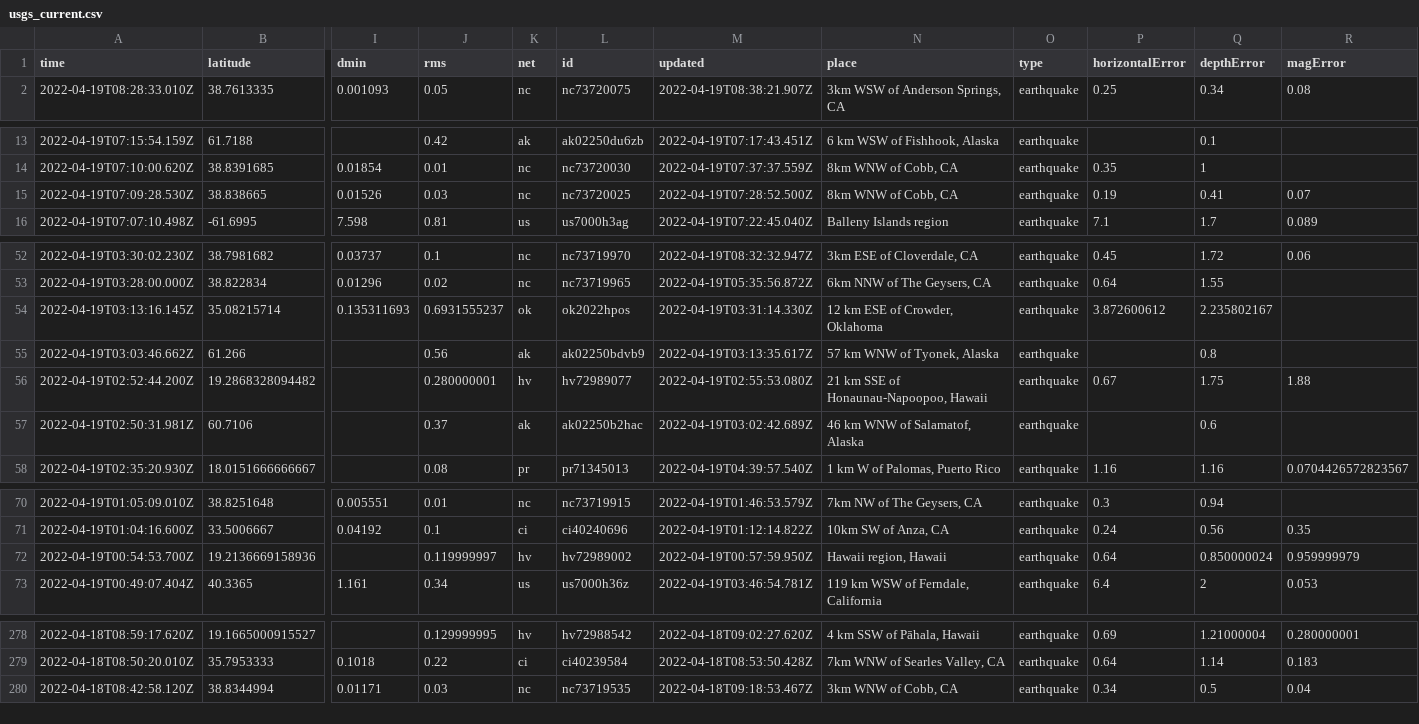
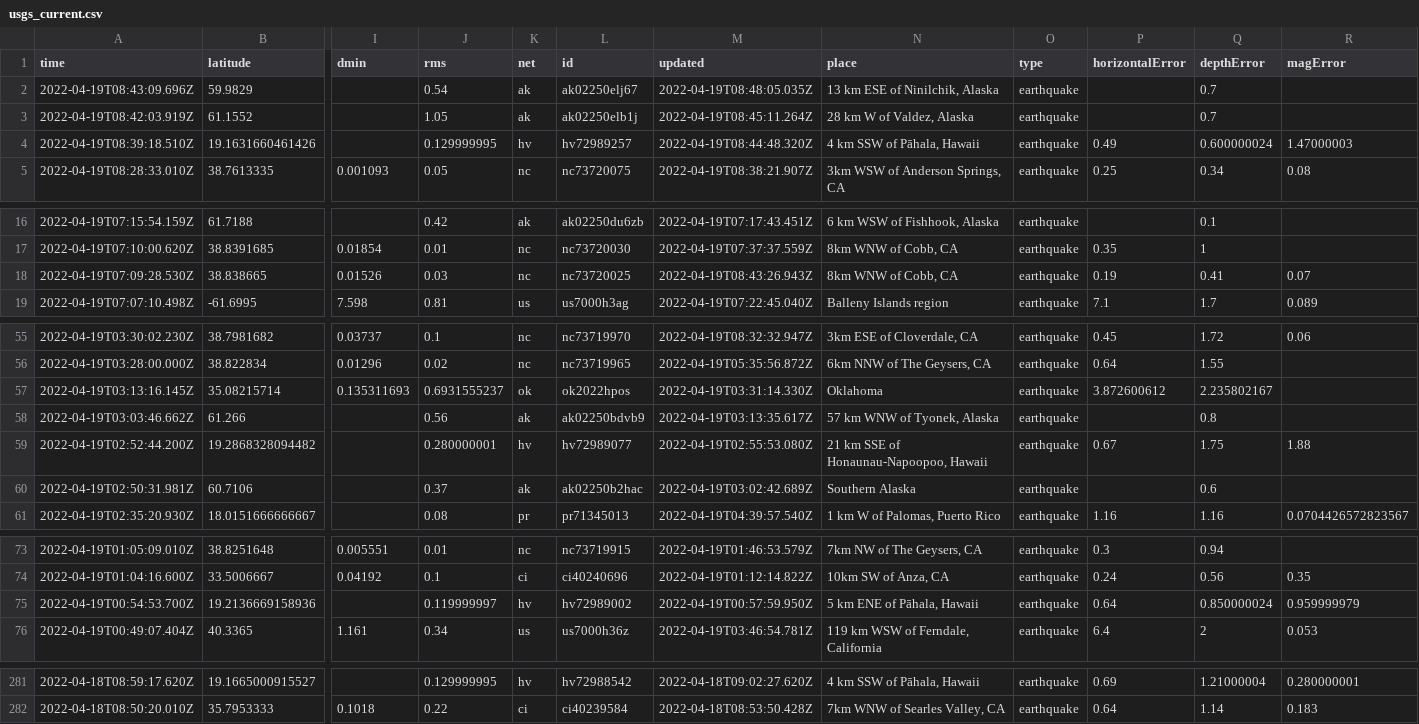
Before and after one commit to cveltri/my-data-robot, a CSV file: usgs_current.csv, drawn as a sheet; only a part is shown, gaps mark what is left out; removed rows and columns are numbered as before the commit, all else as after; rows hold the shown columns only; the diff covers the shown part only; the diff names each change by its address in the sheet, - before the commit and + after, or states it on an @@ line.

```diff
--- a/usgs_current.csv
+++ b/usgs_current.csv
+row 2: 2022-04-19T08:43:09.696Z | 59.9829 |  | 0.54 | ak | ak02250elj67 | 2022-04-19T08:48:05.035Z | 13 km ESE of Ninilchik, Alaska | earthquake |  | 0.7
+row 3: 2022-04-19T08:42:03.919Z | 61.1552 |  | 1.05 | ak | ak02250elb1j | 2022-04-19T08:45:11.264Z | 28 km W of Valdez, Alaska | earthquake |  | 0.7
+row 4: 2022-04-19T08:39:18.510Z | 19.1631660461426 |  | 0.129999995 | hv | hv72989257 | 2022-04-19T08:44:48.320Z | 4 km SSW of Pāhala, Hawaii | earthquake | 0.49 | 0.600000024 | 1.47000003
-M18 (updated): 2022-04-19T07:28:52.500Z
+M18 (updated): 2022-04-19T08:43:26.943Z
-N57 (place): 12 km ESE of Crowder, Oklahoma
+N57 (place): Oklahoma
-N60 (place): 46 km WNW of Salamatof, Alaska
+N60 (place): Southern Alaska
-N75 (place): Hawaii region, Hawaii
+N75 (place): 5 km ENE of Pāhala, Hawaii
-row 280: 2022-04-18T08:42:58.120Z | 38.8344994 | 0.01171 | 0.03 | nc | nc73719535 | 2022-04-18T09:18:53.467Z | 3km WNW of Cobb, CA | earthquake | 0.34 | 0.5 | 0.04
```
Also changed, not shown: 3 edited cells elsewhere in this file.
